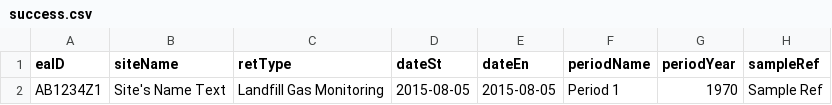
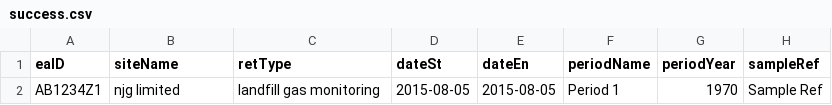
Before and after one commit to DEFRA/data-returns-frontend, a CSV file: uploads/to_upload/success.csv, drawn as a sheet; only a part is shown; the diff names each change by its address in the sheet, - before the commit and + after, or states it on an @@ line.

```diff
--- a/uploads/to_upload/success.csv
+++ b/uploads/to_upload/success.csv
-B2 (siteName): Site's Name Text
+B2 (siteName): njg limited
-C2 (retType): Landfill Gas Monitoring
+C2 (retType): landfill gas monitoring
```
Also changed, not shown: uploads/to_upload/failures.csv, 17 other files.
